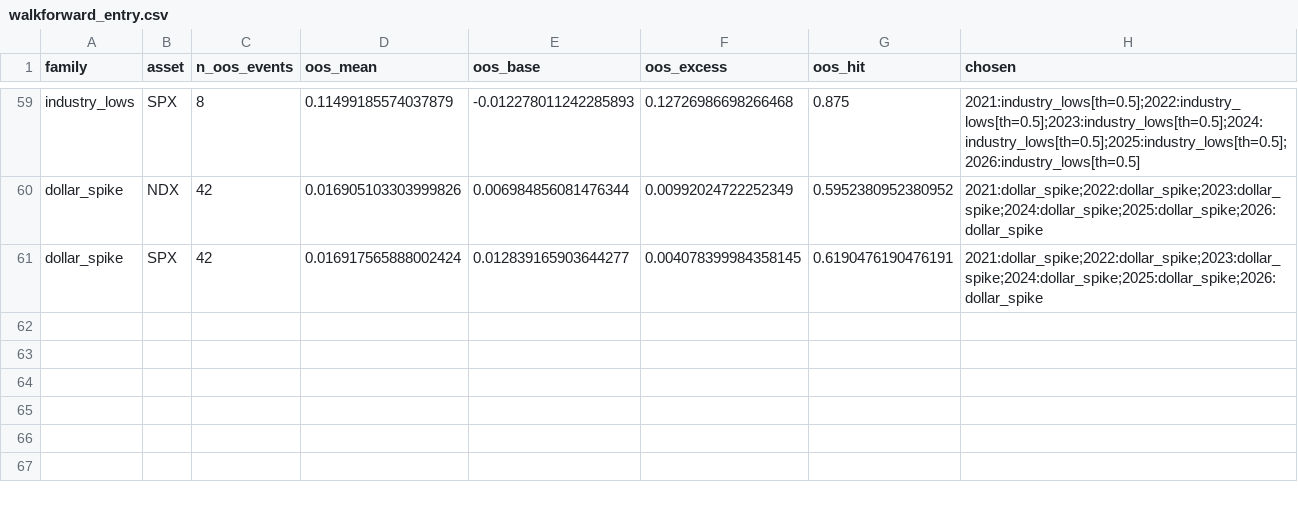
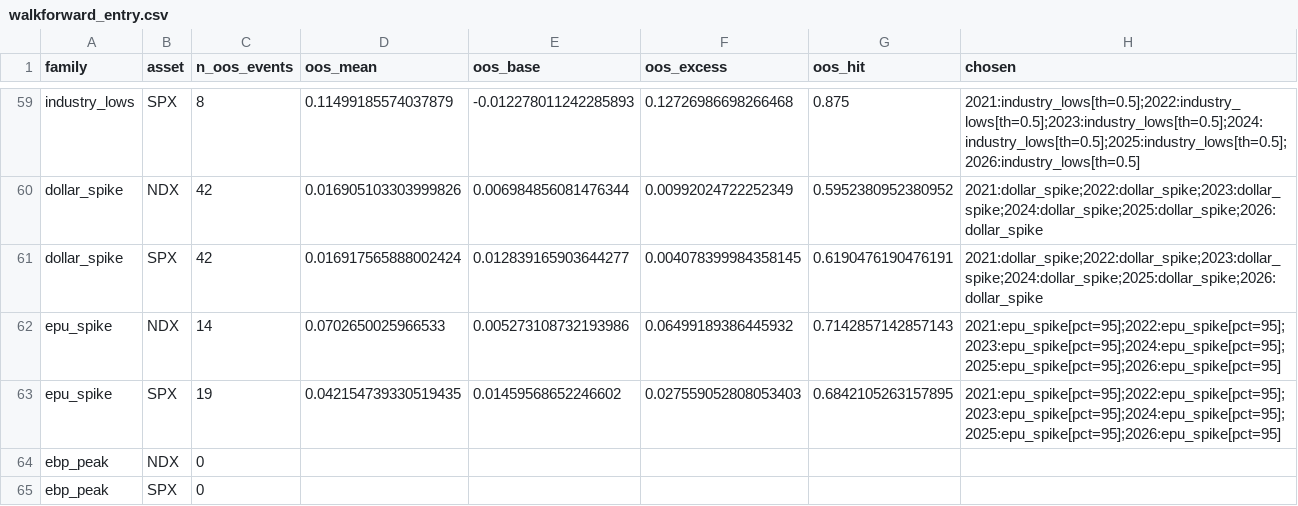
Before and after one commit to marco50608/stock-dashboard, a CSV file: research/results/walkforward_entry.csv, drawn as a sheet; only a part is shown, gaps mark what is left out; the diff names each change by its address in the sheet, - before the commit and + after, or states it on an @@ line.

```diff
--- a/research/results/walkforward_entry.csv
+++ b/research/results/walkforward_entry.csv
+row 62: epu_spike | NDX | 14 | 0.0702650025966533 | 0.005273108732193986 | 0.06499189386445932 | 0.7142857142857143 | 2021:epu_spike[pct=95];2022:epu_spike[pct=95];2023:epu_spike[pct=95];2024:epu_spike[pct=95];2025:epu_spike[pct=95];2026:epu_spike[pct=95]
+row 63: epu_spike | SPX | 19 | 0.042154739330519435 | 0.01459568652246602 | 0.027559052808053403 | 0.6842105263157895 | 2021:epu_spike[pct=95];2022:epu_spike[pct=95];2023:epu_spike[pct=95];2024:epu_spike[pct=95];2025:epu_spike[pct=95];2026:epu_spike[pct=95]
+row 64: ebp_peak | NDX | 0
+row 65: ebp_peak | SPX | 0
```
Also changed, not shown: research/results/signal_checks.csv, research/results/verdicts.csv, 21 other files.
